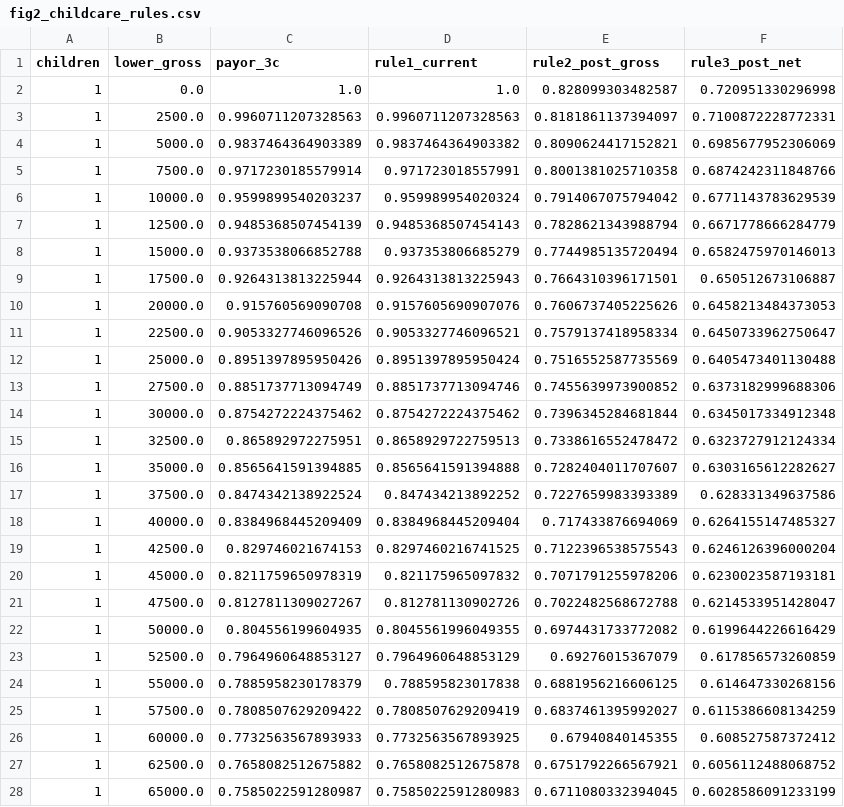
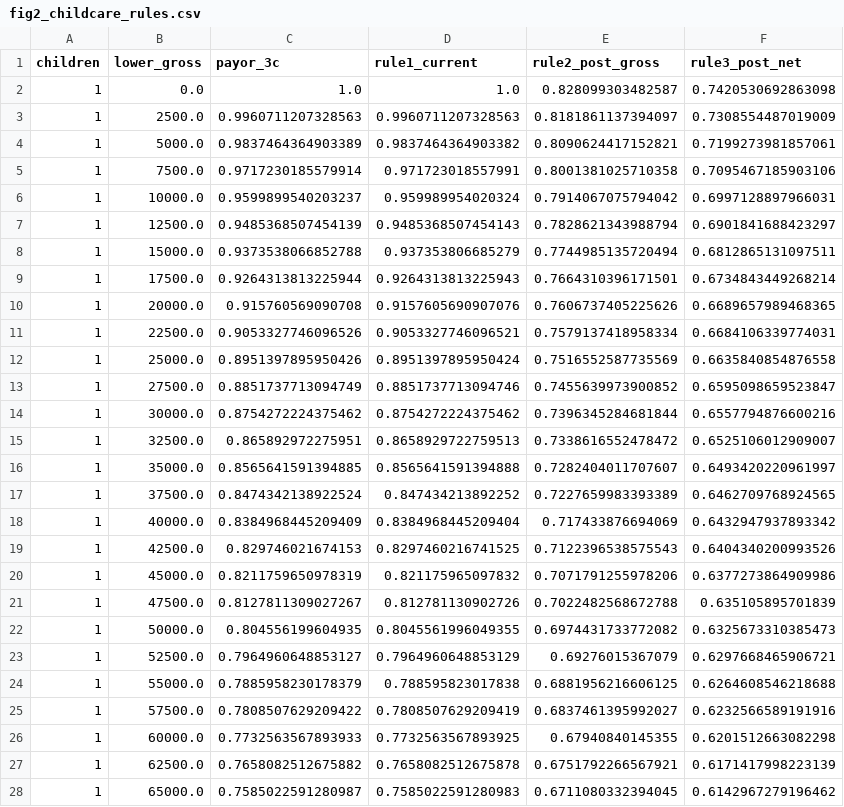
Before and after one commit to campbefs/checktheworksheet, a CSV file: figures/working/fig2_childcare_rules.csv, drawn as a sheet; only a part is shown; the diff covers the shown part only.

```diff
--- a/figures/working/fig2_childcare_rules.csv
+++ b/figures/working/fig2_childcare_rules.csv
@@ -1,28 +1,28 @@
 children,lower_gross,payor_3c,rule1_current,rule2_post_gross,rule3_post_net
-1,0.0,1.0,1.0,0.828099303482587,0.720951330296998
-1,2500.0,0.9960711207328563,0.9960711207328563,0.8181861137394097,0.7100872228772331
-1,5000.0,0.9837464364903389,0.9837464364903382,0.8090624417152821,0.6985677952306069
-1,7500.0,0.9717230185579914,0.971723018557991,0.8001381025710358,0.6874242311848766
-1,10000.0,0.9599899540203237,0.959989954020324,0.7914067075794042,0.6771143783629539
-1,12500.0,0.9485368507454139,0.9485368507454143,0.7828621343988794,0.6671778666284779
-1,15000.0,0.9373538066852788,0.937353806685279,0.7744985135720494,0.6582475970146013
-1,17500.0,0.9264313813225944,0.9264313813225943,0.7664310396171501,0.650512673106887
-1,20000.0,0.915760569090708,0.9157605690907076,0.7606737405225626,0.6458213484373053
-1,22500.0,0.9053327746096526,0.9053327746096521,0.7579137418958334,0.6450733962750647
-1,25000.0,0.8951397895950426,0.8951397895950424,0.7516552587735569,0.6405473401130488
-1,27500.0,0.8851737713094749,0.8851737713094746,0.7455639973900852,0.6373182999688306
-1,30000.0,0.8754272224375462,0.8754272224375462,0.7396345284681844,0.6345017334912348
-1,32500.0,0.865892972275951,0.8658929722759513,0.7338616552478472,0.6323727912124334
-1,35000.0,0.8565641591394885,0.8565641591394888,0.7282404011707607,0.6303165612282627
-1,37500.0,0.8474342138922524,0.847434213892252,0.7227659983393389,0.628331349637586
-1,40000.0,0.8384968445209409,0.8384968445209404,0.717433876694069,0.6264155147485327
-1,42500.0,0.829746021674153,0.8297460216741525,0.7122396538575543,0.6246126396000204
-1,45000.0,0.8211759650978319,0.821175965097832,0.7071791255978206,0.6230023587193181
-1,47500.0,0.8127811309027267,0.812781130902726,0.7022482568672788,0.6214533951428047
-1,50000.0,0.804556199604935,0.8045561996049355,0.6974431733772082,0.6199644226616429
-1,52500.0,0.7964960648853127,0.7964960648853129,0.69276015367079,0.617856573260859
-1,55000.0,0.7885958230178379,0.788595823017838,0.6881956216606125,0.614647330268156
-1,57500.0,0.7808507629209422,0.7808507629209419,0.6837461395992027,0.6115386608134259
-1,60000.0,0.7732563567893933,0.7732563567893925,0.67940840145355,0.608527587372412
-1,62500.0,0.7658082512675882,0.7658082512675878,0.6751792266567921,0.6056112488068752
-1,65000.0,0.7585022591280987,0.7585022591280983,0.6711080332394045,0.6028586091233199
+1,0.0,1.0,1.0,0.828099303482587,0.7420530692863098
+1,2500.0,0.9960711207328563,0.9960711207328563,0.8181861137394097,0.7308554487019009
+1,5000.0,0.9837464364903389,0.9837464364903382,0.8090624417152821,0.7199273981857061
+1,7500.0,0.9717230185579914,0.971723018557991,0.8001381025710358,0.7095467185903106
+1,10000.0,0.9599899540203237,0.959989954020324,0.7914067075794042,0.6997128897966031
+1,12500.0,0.9485368507454139,0.9485368507454143,0.7828621343988794,0.6901841688423297
+1,15000.0,0.9373538066852788,0.937353806685279,0.7744985135720494,0.6812865131097511
+1,17500.0,0.9264313813225944,0.9264313813225943,0.7664310396171501,0.6734843449268214
+1,20000.0,0.915760569090708,0.9157605690907076,0.7606737405225626,0.6689657989468365
+1,22500.0,0.9053327746096526,0.9053327746096521,0.7579137418958334,0.6684106339774031
+1,25000.0,0.8951397895950426,0.8951397895950424,0.7516552587735569,0.6635840854876558
+1,27500.0,0.8851737713094749,0.8851737713094746,0.7455639973900852,0.6595098659523847
+1,30000.0,0.8754272224375462,0.8754272224375462,0.7396345284681844,0.6557794876600216
+1,32500.0,0.865892972275951,0.8658929722759513,0.7338616552478472,0.6525106012909007
+1,35000.0,0.8565641591394885,0.8565641591394888,0.7282404011707607,0.6493420220961997
+1,37500.0,0.8474342138922524,0.847434213892252,0.7227659983393389,0.6462709768924565
+1,40000.0,0.8384968445209409,0.8384968445209404,0.717433876694069,0.6432947937893342
+1,42500.0,0.829746021674153,0.8297460216741525,0.7122396538575543,0.6404340200993526
+1,45000.0,0.8211759650978319,0.821175965097832,0.7071791255978206,0.6377273864909986
+1,47500.0,0.8127811309027267,0.812781130902726,0.7022482568672788,0.635105895701839
+1,50000.0,0.804556199604935,0.8045561996049355,0.6974431733772082,0.6325673310385473
+1,52500.0,0.7964960648853127,0.7964960648853129,0.69276015367079,0.6297668465906721
+1,55000.0,0.7885958230178379,0.788595823017838,0.6881956216606125,0.6264608546218688
+1,57500.0,0.7808507629209422,0.7808507629209419,0.6837461395992027,0.6232566589191916
+1,60000.0,0.7732563567893933,0.7732563567893925,0.67940840145355,0.6201512663082298
+1,62500.0,0.7658082512675882,0.7658082512675878,0.6751792266567921,0.6171417998223139
+1,65000.0,0.7585022591280987,0.7585022591280983,0.6711080332394045,0.6142967279196462
```
Also changed, not shown: 156 edited cells elsewhere in this file, figures/working/fig1_heatmap_1child_box1.csv, figures/working/fig1_heatmap_2child_box1.csv, 47 other files.
